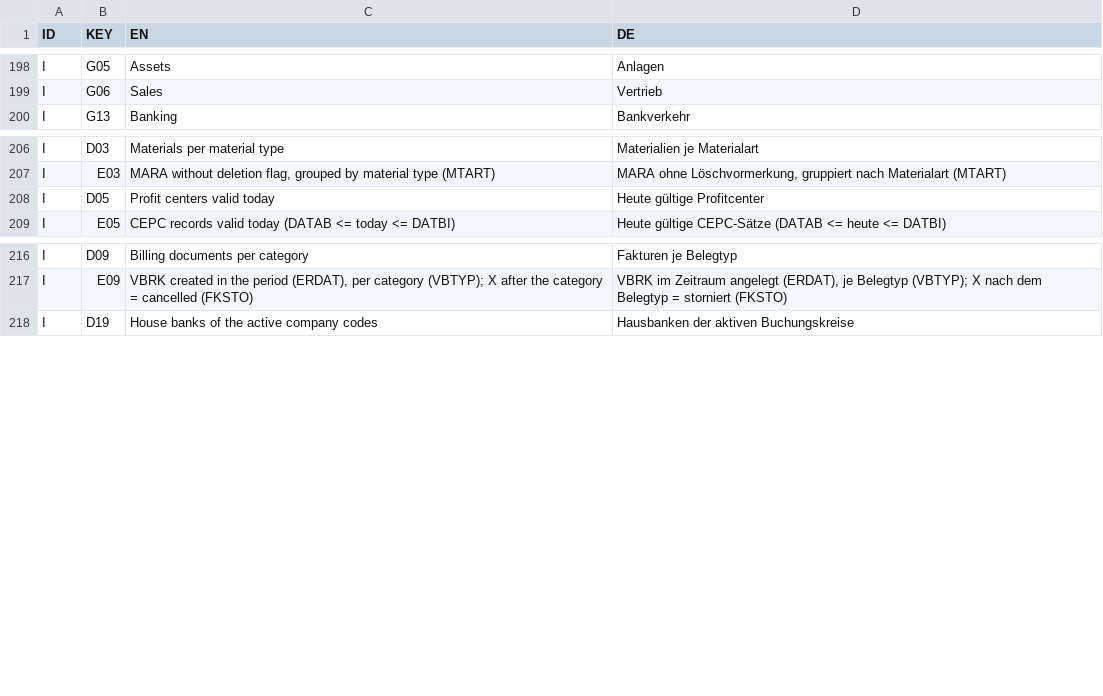
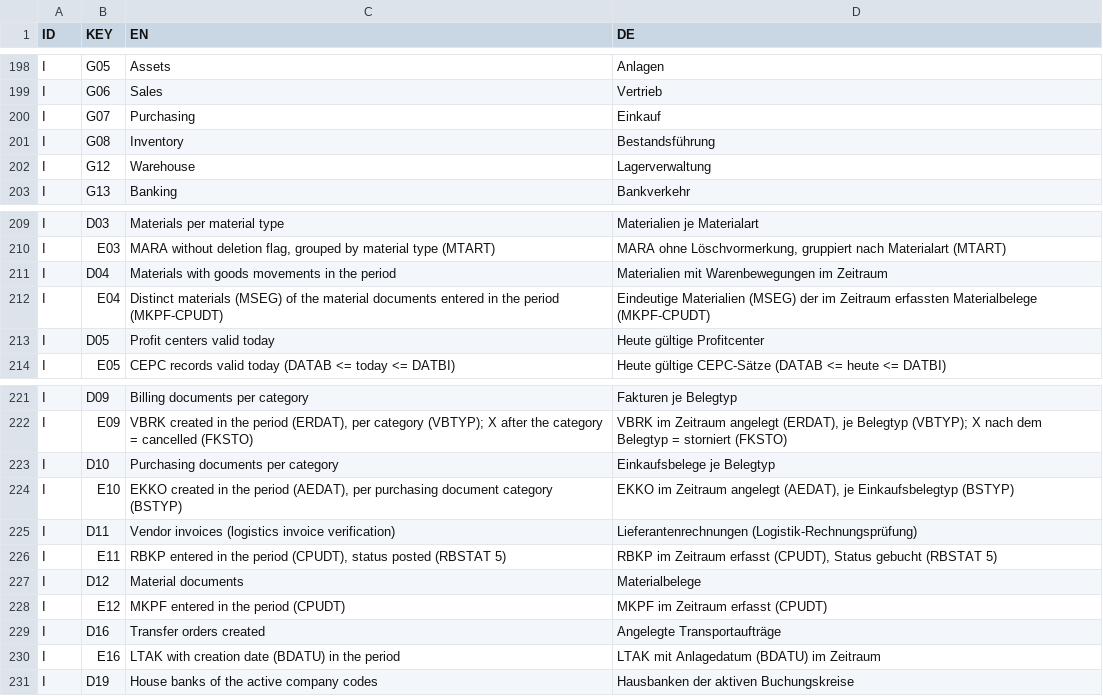
Before and after one commit to RalfRonny/SystemReportS4, a TSV file: textpool.tsv, drawn as a sheet; only a part is shown, gaps mark what is left out.

```diff
--- a/textpool.tsv
+++ b/textpool.tsv
@@ -199,2 +199,5 @@ I	G05	Assets	Anlagen
 I	G06	Sales	Vertrieb
+I	G07	Purchasing	Einkauf
+I	G08	Inventory	Bestandsführung
+I	G12	Warehouse	Lagerverwaltung
 I	G13	Banking	Bankverkehr
@@ -207,2 +210,4 @@ I	D03	Materials per material type	Materialien je Materialart
 I	E03	MARA without deletion flag, grouped by material type (MTART)	MARA ohne Löschvormerkung, gruppiert nach Materialart (MTART)
+I	D04	Materials with goods movements in the period	Materialien mit Warenbewegungen im Zeitraum
+I	E04	Distinct materials (MSEG) of the material documents entered in the period (MKPF-CPUDT)	Eindeutige Materialien (MSEG) der im Zeitraum erfassten Materialbelege (MKPF-CPUDT)
 I	D05	Profit centers valid today	Heute gültige Profitcenter
@@ -217,2 +222,10 @@ I	D09	Billing documents per category	Fakturen je Belegtyp
 I	E09	VBRK created in the period (ERDAT), per category (VBTYP); X after the category = cancelled (FKSTO)	VBRK im Zeitraum angelegt (ERDAT), je Belegtyp (VBTYP); X nach dem Belegtyp = storniert (FKSTO)
+I	D10	Purchasing documents per category	Einkaufsbelege je Belegtyp
+I	E10	EKKO created in the period (AEDAT), per purchasing document category (BSTYP)	EKKO im Zeitraum angelegt (AEDAT), je Einkaufsbelegtyp (BSTYP)
+I	D11	Vendor invoices (logistics invoice verification)	Lieferantenrechnungen (Logistik-Rechnungsprüfung)
+I	E11	RBKP entered in the period (CPUDT), status posted (RBSTAT 5)	RBKP im Zeitraum erfasst (CPUDT), Status gebucht (RBSTAT 5)
+I	D12	Material documents	Materialbelege
+I	E12	MKPF entered in the period (CPUDT)	MKPF im Zeitraum erfasst (CPUDT)
+I	D16	Transfer orders created	Angelegte Transportaufträge
+I	E16	LTAK with creation date (BDATU) in the period	LTAK mit Anlagedatum (BDATU) im Zeitraum
 I	D19	House banks of the active company codes	Hausbanken der aktiven Buchungskreise
```
Also changed, not shown: 5 other files.
